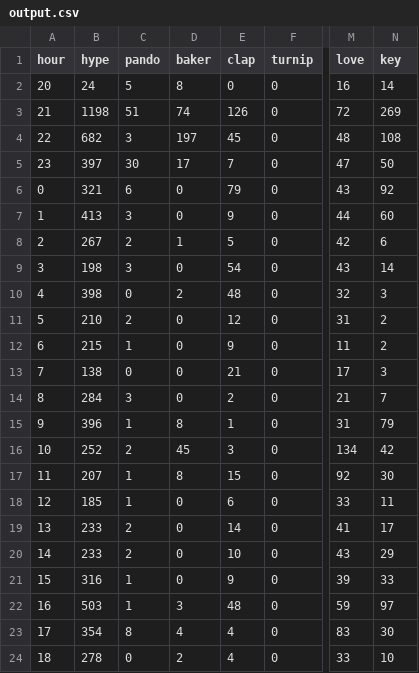
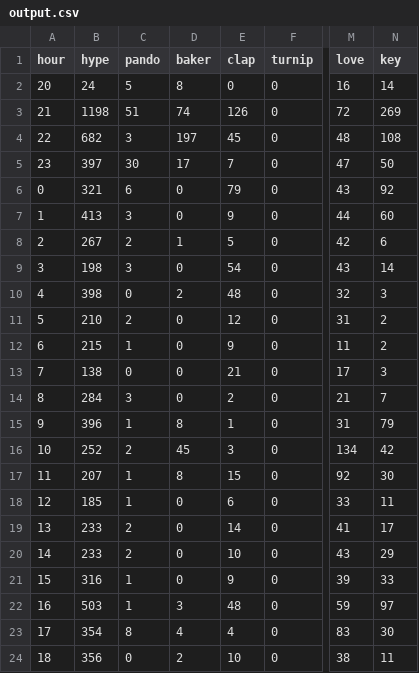
Before and after one commit to hugovk/hypes-per-hour, a CSV file: data/output.csv, drawn as a sheet; only a part is shown, gaps mark what is left out; the diff names each change by its address in the sheet, - before the commit and + after, or states it on an @@ line.

Commit message:
Automatic hypes update!

```diff
--- a/data/output.csv
+++ b/data/output.csv
-B24 (hype): 278
+B24 (hype): 356
-E24 (clap): 4
+E24 (clap): 10
-M24 (love): 33
+M24 (love): 38
-N24 (key): 10
+N24 (key): 11
```
Also changed, not shown: data/output.tsv, 1 other file.
